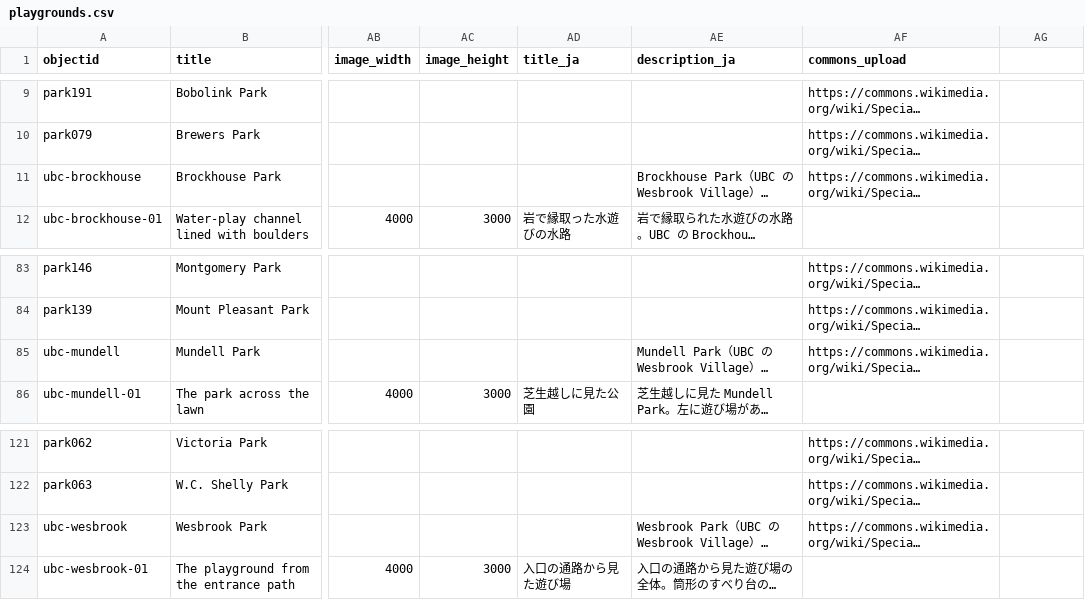
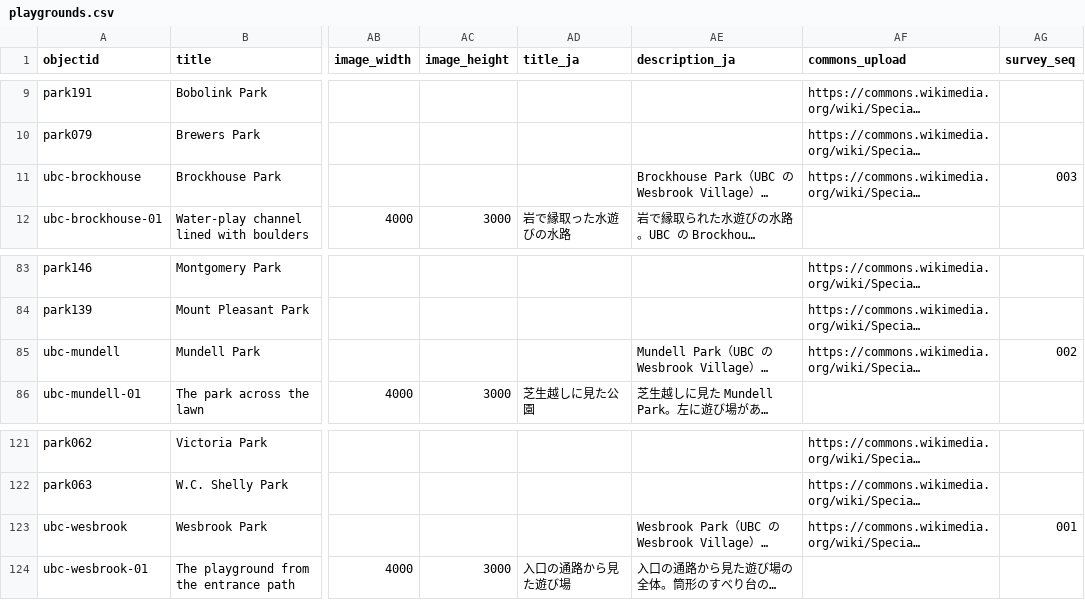
Before and after one commit to nakamura196/playgrounds, a CSV file: collection/playgrounds.csv, drawn as a sheet; only a part is shown, gaps mark what is left out; long unchanged cells end in …; the diff names each change by its address in the sheet, - before the commit and + after, or states it on an @@ line.

```diff
--- a/collection/playgrounds.csv
+++ b/collection/playgrounds.csv
-AG1: (empty)
+AG1: survey_seq
-AG11 (survey_seq): (empty)
+AG11 (survey_seq): 003
-AG85 (survey_seq): (empty)
+AG85 (survey_seq): 002
-AG123 (survey_seq): (empty)
+AG123 (survey_seq): 001
```
Also changed, not shown: site/_data/playgrounds.csv, 11 other files.
